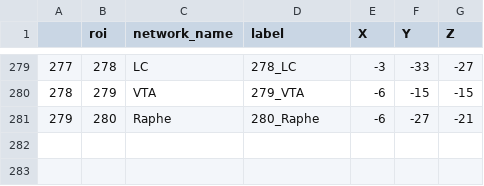
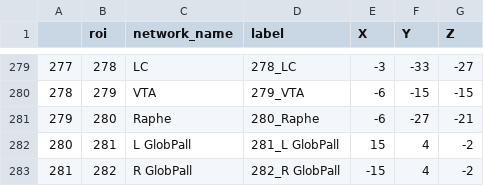
Before and after one commit to jflournoy/mellon, a CSV file: power_spheres/power_drysdale_labels.csv, drawn as a sheet; only a part is shown, gaps mark what is left out.

Commit message:
one more sphere

```diff
--- a/power_spheres/power_drysdale_labels.csv
+++ b/power_spheres/power_drysdale_labels.csv
@@ -281 +281,3 @@
 279,280,Raphe,280_Raphe,-6,-27,-21
+280,281,L GlobPall,281_L GlobPall,15,4,-2
+281,282,R GlobPall,282_R GlobPall,-15,4,-2
```
Also changed, not shown: 4 other files.
